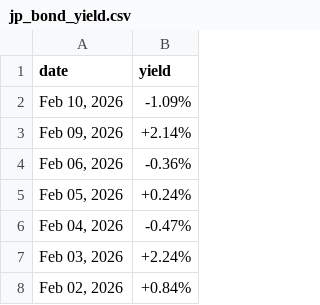
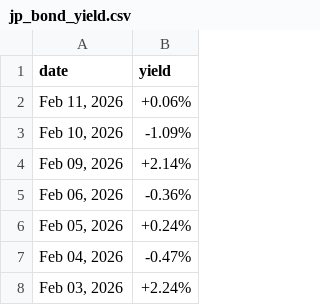
Before and after one commit to mvansan/VN-JP-MacroIndicators-Crawler, a CSV file: data/raw/jp_bond_yield.csv, drawn as a sheet; only a part is shown; the shorter side is filled out with more unchanged rows; the diff names each change by its address in the sheet, - before the commit and + after, or states it on an @@ line.

```diff
--- a/data/raw/jp_bond_yield.csv
+++ b/data/raw/jp_bond_yield.csv
+row 2: Feb 11, 2026 | +0.06%
```
Also changed, not shown: data/cleaned/jp_bond_yield_cleaned.csv.
